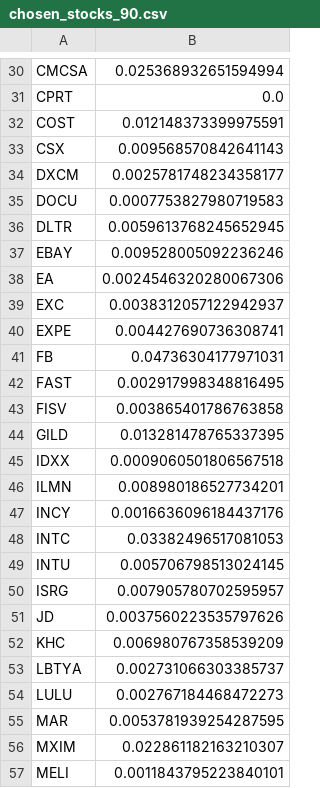
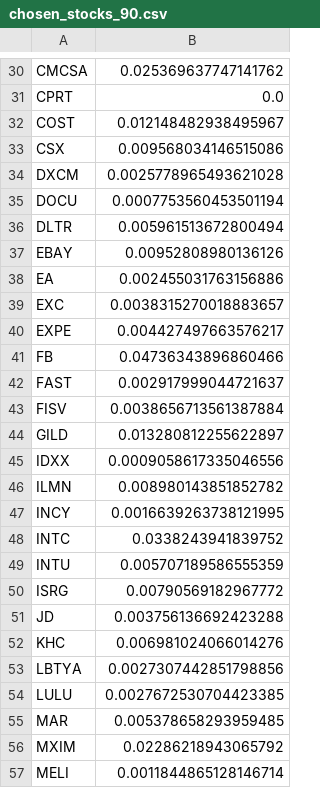
Before and after one commit to RahulSingla5209/stock_portfolio_optimization, a CSV file: chosen_stocks_90.csv, drawn as a sheet; only a part is shown, gaps mark what is left out; the diff covers the shown part only; the diff names each change by its address in the sheet, - before the commit and + after, or states it on an @@ line.

```diff
--- a/chosen_stocks_90.csv
+++ b/chosen_stocks_90.csv
-B30: 0.025368932651594994
+B30: 0.025369637747141762
-B32: 0.012148373399975591
+B32: 0.012148482938495967
-B33: 0.009568570842641143
+B33: 0.009568034146515086
-B34: 0.0025781748234358177
+B34: 0.0025778965493621028
-B35: 0.0007753827980719583
+B35: 0.0007753560453501194
-B36: 0.0059613768245652945
+B36: 0.005961513672800494
-B37: 0.009528005092236246
+B37: 0.00952808980136126
-B38: 0.0024546320280067306
+B38: 0.002455031763156886
-B39: 0.0038312057122942937
+B39: 0.0038315270018883657
-B40: 0.004427690736308741
+B40: 0.004427497663576217
-B41: 0.04736304177971031
+B41: 0.04736343896860466
-B42: 0.002917998348816495
+B42: 0.002917999044721637
-B43: 0.003865401786763858
+B43: 0.0038656713561387884
-B44: 0.013281478765337395
+B44: 0.013280812255622897
-B45: 0.0009060501806567518
+B45: 0.0009058617335046556
-B46: 0.008980186527734201
+B46: 0.008980143851852782
-B47: 0.0016636096184437176
+B47: 0.0016639263738121995
-B48: 0.03382496517081053
+B48: 0.0338243941839752
-B49: 0.005706798513024145
+B49: 0.005707189586555359
-B50: 0.007905780702595957
+B50: 0.00790569182967772
-B51: 0.0037560223535797626
+B51: 0.003756136692423288
-B52: 0.006980767358539209
+B52: 0.006981024066014276
-B53: 0.002731066303385737
+B53: 0.0027307442851798856
-B54: 0.002767184468472273
+B54: 0.0027672530704423385
-B55: 0.0053781939254287595
+B55: 0.005378658293959485
-B56: 0.022861182163210307
+B56: 0.02286218943065792
-B57: 0.0011843795223840101
+B57: 0.0011844865128146714
```
Also changed, not shown: 56 edited cells elsewhere in this file, chosen_stocks_10.csv, chosen_stocks_30.csv, 8 other files.
